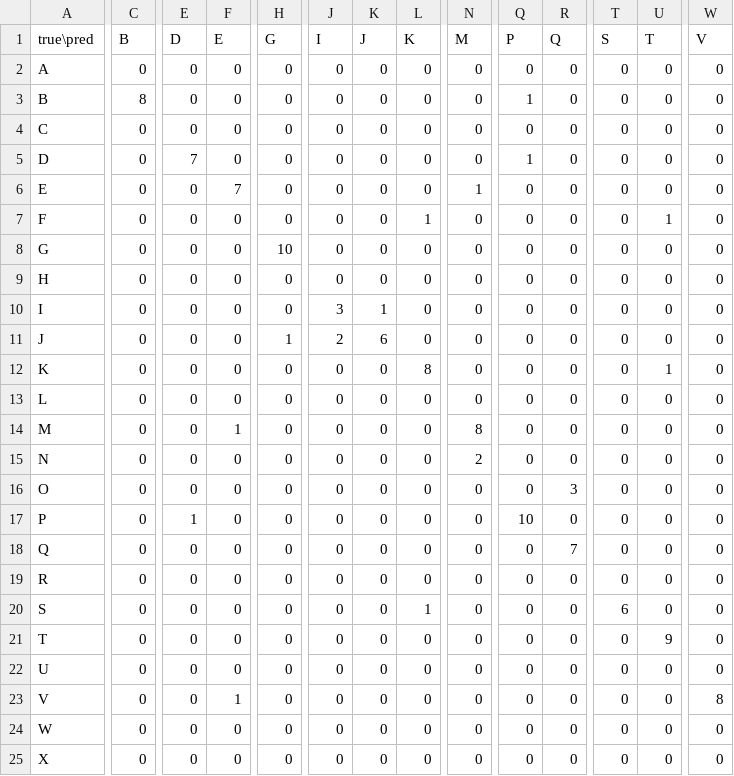
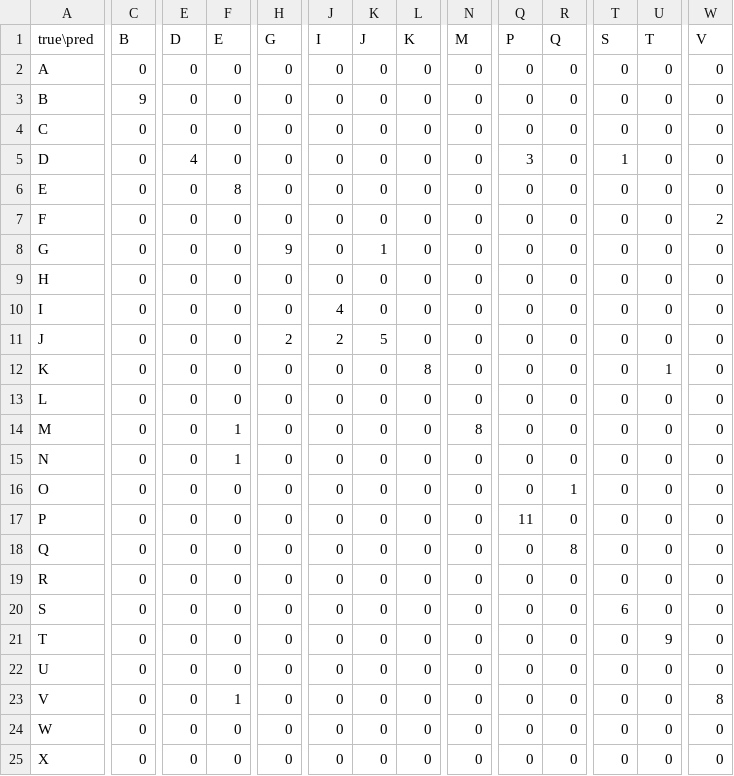
Before and after one commit to Raflymumtz/JEMARI-Felix, a CSV file: backend/saved_model/confusion_matrix.csv, drawn as a sheet; only a part is shown, gaps mark what is left out; the diff covers the shown part only; the diff names each change by its address in the sheet, - before the commit and + after, or states it on an @@ line.

```diff
--- a/backend/saved_model/confusion_matrix.csv
+++ b/backend/saved_model/confusion_matrix.csv
-C3 (B): 8
+C3 (B): 9
-Q3 (P): 1
+Q3 (P): 0
-E5 (D): 7
+E5 (D): 4
-Q5 (P): 1
+Q5 (P): 3
-T5 (S): 0
+T5 (S): 1
-F6 (E): 7
+F6 (E): 8
-N6 (M): 1
+N6 (M): 0
-L7 (K): 1
+L7 (K): 0
-U7 (T): 1
+U7 (T): 0
-W7 (V): 0
+W7 (V): 2
-H8 (G): 10
+H8 (G): 9
-K8 (J): 0
+K8 (J): 1
-J10 (I): 3
+J10 (I): 4
-K10 (J): 1
+K10 (J): 0
-H11 (G): 1
+H11 (G): 2
-K11 (J): 6
+K11 (J): 5
-F15 (E): 0
+F15 (E): 1
-N15 (M): 2
+N15 (M): 0
-R16 (Q): 3
+R16 (Q): 1
-E17 (D): 1
+E17 (D): 0
-Q17 (P): 10
+Q17 (P): 11
-R18 (Q): 7
+R18 (Q): 8
-L20 (K): 1
+L20 (K): 0
```
Also changed, not shown: 10 edited cells elsewhere in this file, backend/saved_model/history.csv, 11 other files.
